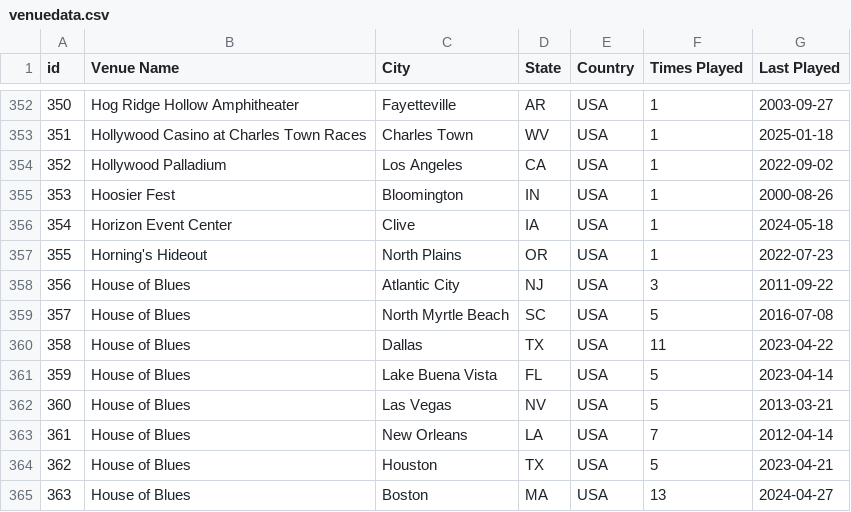
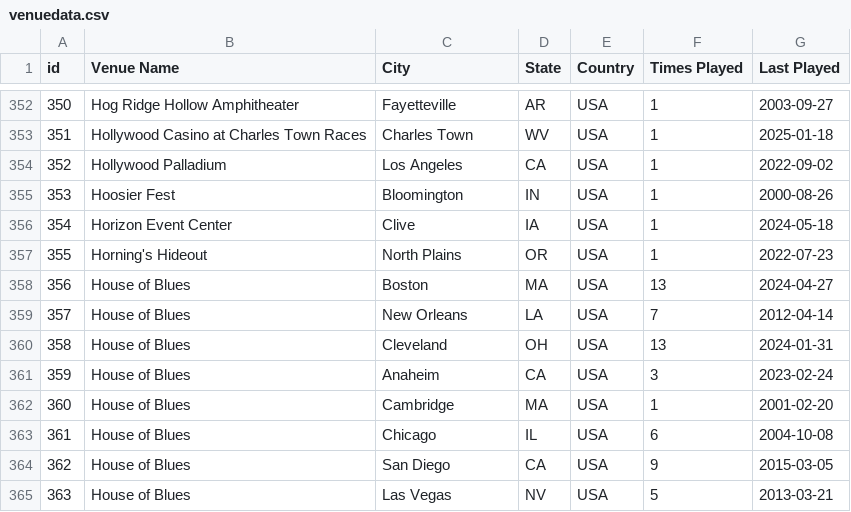
Before and after one commit to connorkitchings/Concerts, a CSV file: Data/UM/From Web/venuedata.csv, drawn as a sheet; only a part is shown, gaps mark what is left out; the diff covers the shown part only.

```diff
--- a/Data/UM/From Web/venuedata.csv
+++ b/Data/UM/From Web/venuedata.csv
@@ -357,9 +357,9 @@ id,Venue Name,City,State,Country,Times Played,Last Played
 355,Horning's Hideout,North Plains,OR,USA,1,2022-07-23
-356,House of Blues,Atlantic City,NJ,USA,3,2011-09-22
-357,House of Blues,North Myrtle Beach,SC,USA,5,2016-07-08
-358,House of Blues,Dallas,TX,USA,11,2023-04-22
-359,House of Blues,Lake Buena Vista,FL,USA,5,2023-04-14
-360,House of Blues,Las Vegas,NV,USA,5,2013-03-21
-361,House of Blues,New Orleans,LA,USA,7,2012-04-14
-362,House of Blues,Houston,TX,USA,5,2023-04-21
-363,House of Blues,Boston,MA,USA,13,2024-04-27
+356,House of Blues,Boston,MA,USA,13,2024-04-27
+357,House of Blues,New Orleans,LA,USA,7,2012-04-14
+358,House of Blues,Cleveland,OH,USA,13,2024-01-31
+359,House of Blues,Anaheim,CA,USA,3,2023-02-24
+360,House of Blues,Cambridge,MA,USA,1,2001-02-20
+361,House of Blues,Chicago,IL,USA,6,2004-10-08
+362,House of Blues,San Diego,CA,USA,9,2015-03-05
+363,House of Blues,Las Vegas,NV,USA,5,2013-03-21
```
Also changed, not shown: 129 edited cells elsewhere in this file, Data/Goose/From Web/songdata.csv, Data/Goose/Predictions/notebook.csv.
